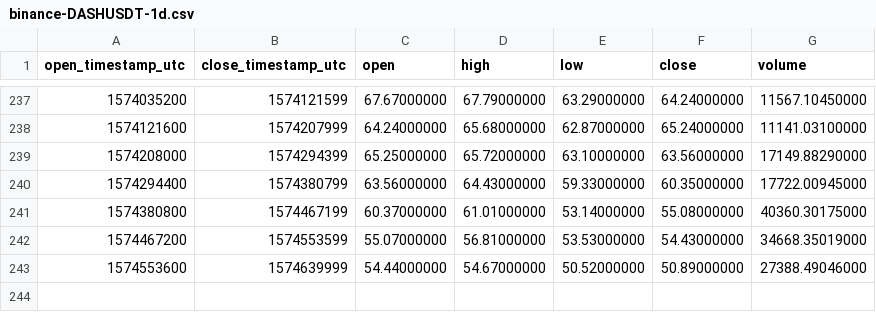
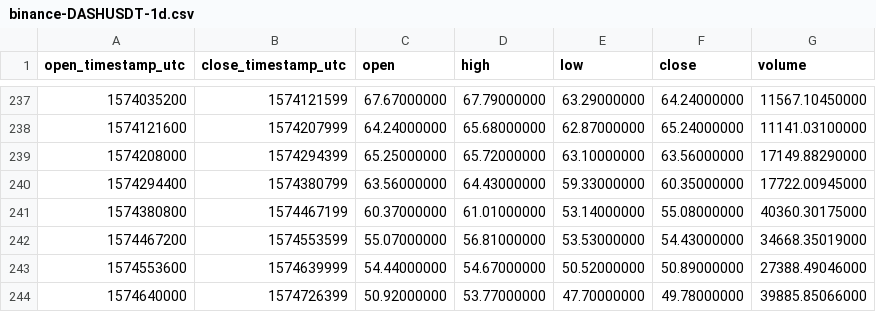
Before and after one commit to cryptobigbro/binance-DASHUSDT, a CSV file: binance-DASHUSDT-1d.csv, drawn as a sheet; only a part is shown, gaps mark what is left out.

```diff
--- a/binance-DASHUSDT-1d.csv
+++ b/binance-DASHUSDT-1d.csv
@@ -243 +243,2 @@ open_timestamp_utc,close_timestamp_utc,open,high,low,close,volume
 1574553600,1574639999,54.44000000,54.67000000,50.52000000,50.89000000,27388.49046000
+1574640000,1574726399,50.92000000,53.77000000,47.70000000,49.78000000,39885.85066000
```
Also changed, not shown: binance-DASHUSDT-1h.csv.
